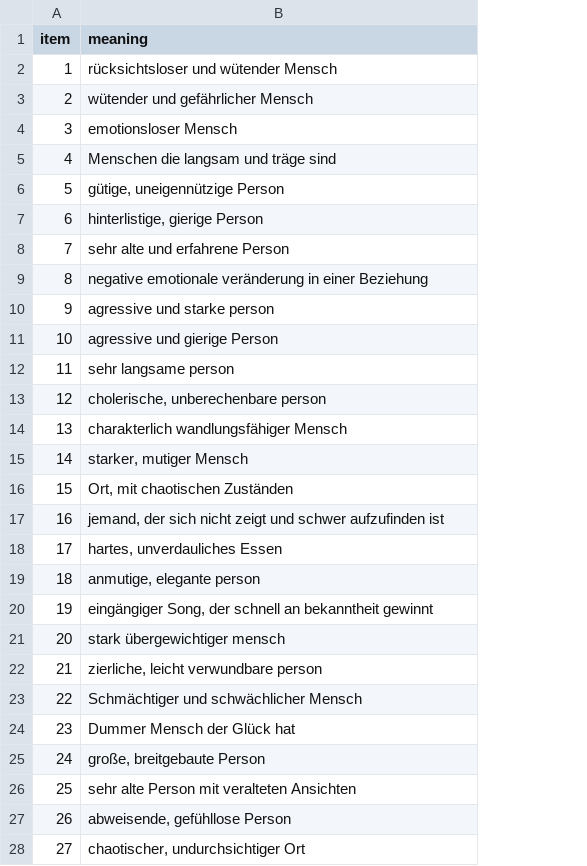
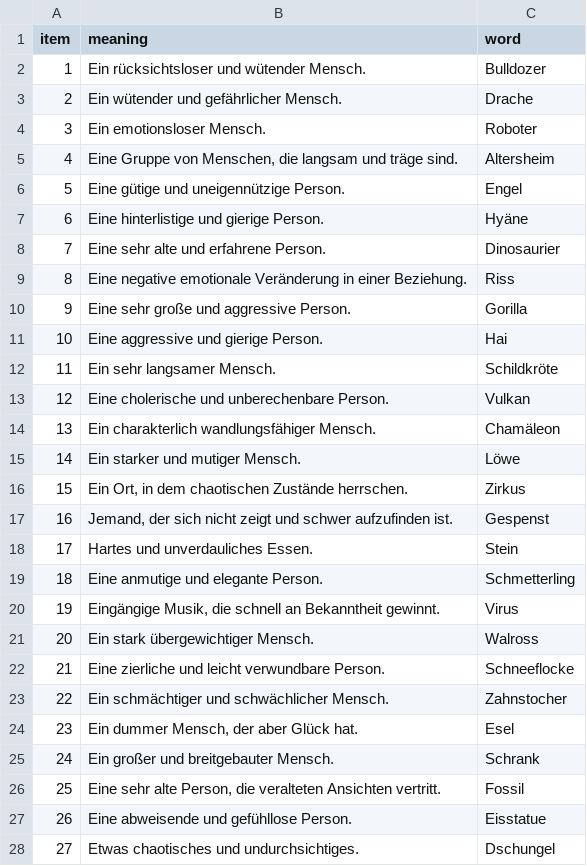
Before and after one commit to camilo-r-r/conventionality2_metob, a CSV file: chunk_includes/conventionality2_metob.csv, drawn as a sheet; only a part is shown; the diff covers the shown part only; the diff names each change by its address in the sheet, - before the commit and + after, or states it on an @@ line.

```diff
--- a/chunk_includes/conventionality2_metob.csv
+++ b/chunk_includes/conventionality2_metob.csv
+column C (word), rows 2-28: Bulldozer | Drache | Roboter | Altersheim | Engel | Hyäne | Dinosaurier | Riss | Gorilla | Hai | Schildkröte | Vulkan | Chamäleon | Löwe | Zirkus | Gespenst | Stein | Schmetterling | Virus | Walross | Schneeflocke | Zahnstocher | Esel | Schrank | Fossil | Eisstatue | Dschungel
-B2 (meaning): rücksichtsloser und wütender Mensch
+B2 (meaning): Ein rücksichtsloser und wütender Mensch.
-B3 (meaning): wütender und gefährlicher Mensch
+B3 (meaning): Ein wütender und gefährlicher Mensch.
-B4 (meaning): emotionsloser Mensch
+B4 (meaning): Ein emotionsloser Mensch.
-B5 (meaning): Menschen die langsam und träge sind
+B5 (meaning): Eine Gruppe von Menschen, die langsam und träge sind.
-B6 (meaning): gütige, uneigennützige Person
+B6 (meaning): Eine gütige und uneigennützige Person.
-B7 (meaning): hinterlistige, gierige Person
+B7 (meaning): Eine hinterlistige und gierige Person.
-B8 (meaning): sehr alte und erfahrene Person
+B8 (meaning): Eine sehr alte und erfahrene Person.
-B9 (meaning): negative emotionale veränderung in einer Beziehung
+B9 (meaning): Eine negative emotionale Veränderung in einer Beziehung.
-B10 (meaning): agressive und starke person
+B10 (meaning): Eine sehr große und aggressive Person.
-B11 (meaning): agressive und gierige Person
+B11 (meaning): Eine aggressive und gierige Person.
-B12 (meaning): sehr langsame person
+B12 (meaning): Ein sehr langsamer Mensch.
-B13 (meaning): cholerische, unberechenbare person
+B13 (meaning): Eine cholerische und unberechenbare Person.
-B14 (meaning): charakterlich wandlungsfähiger Mensch
+B14 (meaning): Ein charakterlich wandlungsfähiger Mensch.
-B15 (meaning): starker, mutiger Mensch
+B15 (meaning): Ein starker und mutiger Mensch.
-B16 (meaning): Ort, mit chaotischen Zuständen
+B16 (meaning): Ein Ort, in dem chaotischen Zustände herrschen.
-B17 (meaning): jemand, der sich nicht zeigt und schwer aufzufinden ist
+B17 (meaning): Jemand, der sich nicht zeigt und schwer aufzufinden ist.
-B18 (meaning): hartes, unverdauliches Essen
+B18 (meaning): Hartes und unverdauliches Essen.
-B19 (meaning): anmutige, elegante person
+B19 (meaning): Eine anmutige und elegante Person.
-B20 (meaning): eingängiger Song, der schnell an bekanntheit gewinnt
+B20 (meaning): Eingängige Musik, die schnell an Bekanntheit gewinnt.
-B21 (meaning): stark übergewichtiger mensch
+B21 (meaning): Ein stark übergewichtiger Mensch.
-B22 (meaning): zierliche, leicht verwundbare person
+B22 (meaning): Eine zierliche und leicht verwundbare Person.
-B23 (meaning): Schmächtiger und schwächlicher Mensch
+B23 (meaning): Ein schmächtiger und schwächlicher Mensch.
-B24 (meaning): Dummer Mensch der Glück hat
+B24 (meaning): Ein dummer Mensch, der aber Glück hat.
-B25 (meaning): große, breitgebaute Person
+B25 (meaning): Ein großer und breitgebauter Mensch.
-B26 (meaning): sehr alte Person mit veralteten Ansichten
+B26 (meaning): Eine sehr alte Person, die veralteten Ansichten vertritt.
-B27 (meaning): abweisende, gefühllose Person
+B27 (meaning): Eine abweisende und gefühllose Person.
-B28 (meaning): chaotischer, undurchsichtiger Ort
+B28 (meaning): Etwas chaotisches und undurchsichtiges.
```
Also changed, not shown: 4 added rows and 9 edited cells elsewhere in this file, 4 other files.
